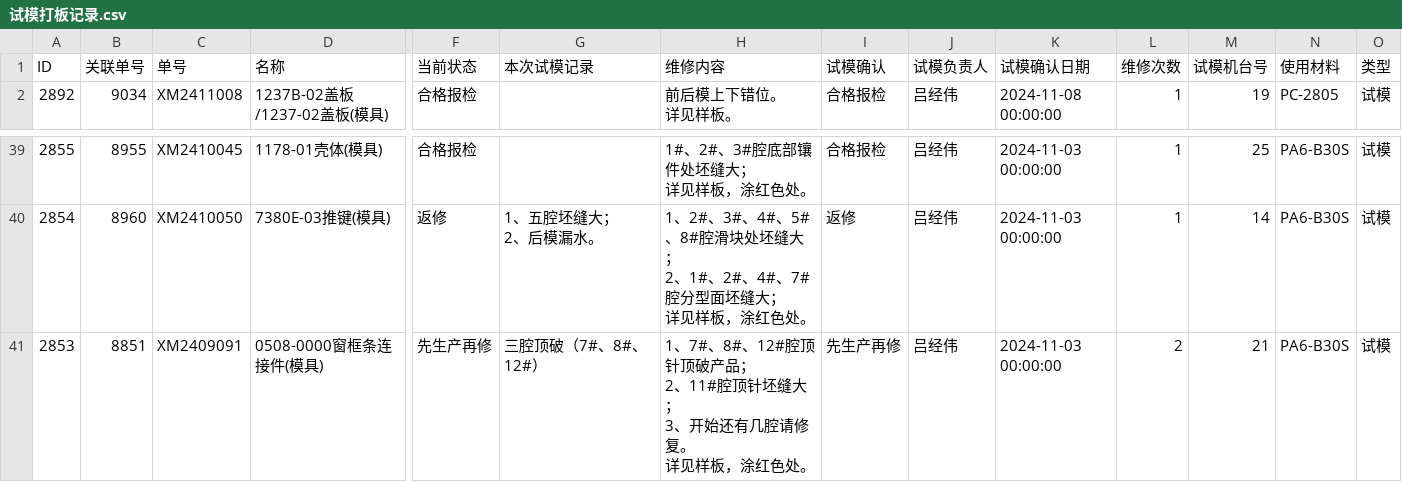
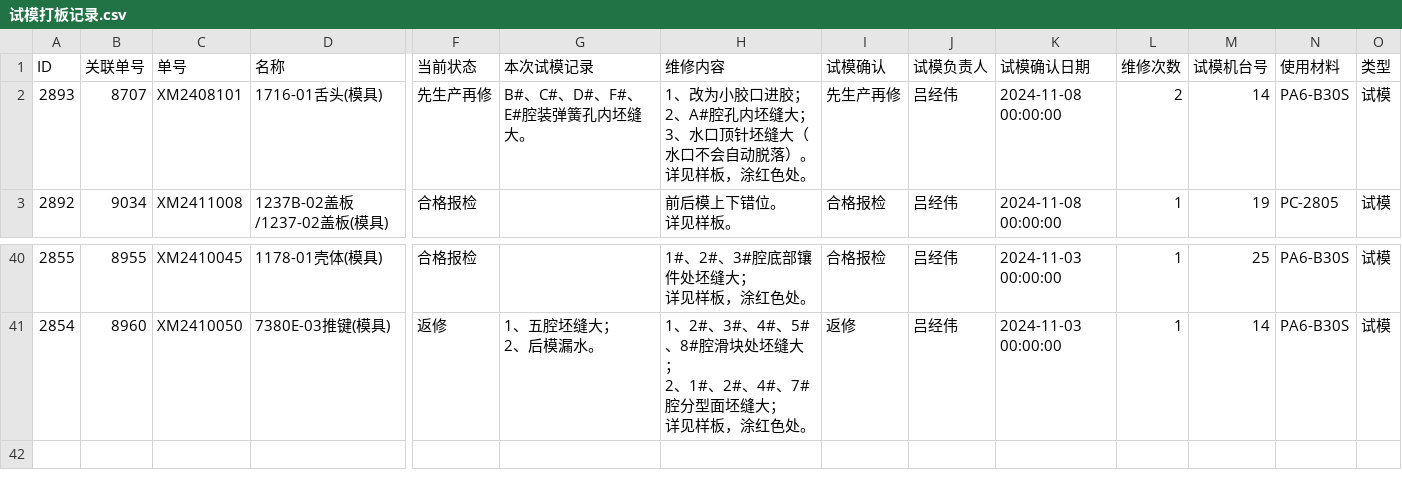
Before and after one commit to lits2024/vig, a CSV file: 试模打板记录.csv, drawn as a sheet; only a part is shown, gaps mark what is left out; removed rows and columns are numbered as before the commit, all else as after; rows hold the shown columns only; ↵ is a line break in a cell; the diff names each change by its address in the sheet, - before the commit and + after, or states it on an @@ line.

Commit message:
Updating 试模打板记录.csv

```diff
--- a/试模打板记录.csv
+++ b/试模打板记录.csv
+row 2: 2893 | 8707 | XM2408101 | 1716-01舌头(模具) | 先生产再修 | B#、C#、D#、F#、E#腔装弹簧孔内坯缝大。 | 1、改为小胶口进胶； ↵ 2、A#腔孔内坯缝大； ↵ 3、水口顶针坯缝大（水口不会自动脱落）。 ↵ 详见样板，涂红色处。 | 先生产再修 | 吕经伟 | 2024-11-08 00:00:00 | 2 | 14 | PA6-B30S | 试模
-row 41: 2853 | 8851 | XM2409091 | 0508-0000窗框条连接件(模具) | 先生产再修 | 三腔顶破（7#、8#、12#） | 1、7#、8#、12#腔顶针顶破产品； ↵ 2、11#腔顶针坯缝大； ↵ 3、开始还有几腔请修复。 ↵ 详见样板，涂红色处。 | 先生产再修 | 吕经伟 | 2024-11-03 00:00:00 | 2 | 21 | PA6-B30S | 试模
```
